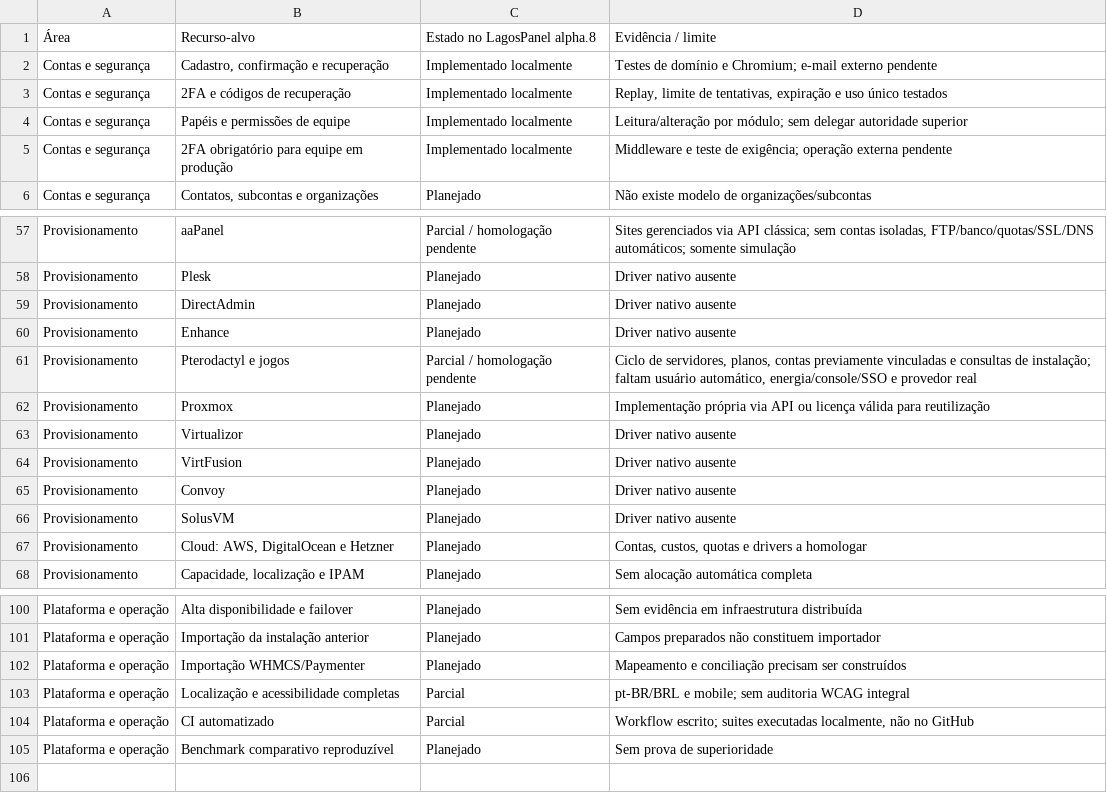
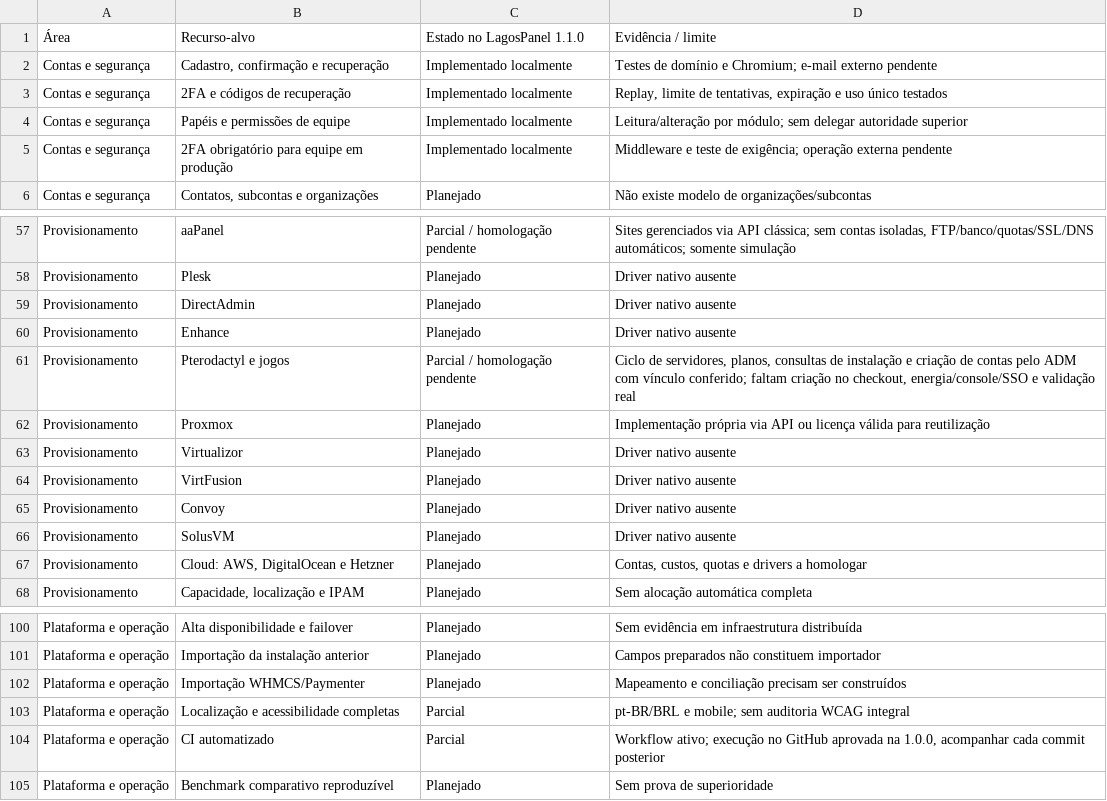
Before and after one commit to eduhdev021/lagospanel, a CSV file: docs/MATRIZ-PARIDADE.csv, drawn as a sheet; only a part is shown, gaps mark what is left out.

Commit message:
LagosPanel 1.1.0: create and reconcile Pterodactyl users from administration

```diff
--- a/docs/MATRIZ-PARIDADE.csv
+++ b/docs/MATRIZ-PARIDADE.csv
@@ -1,2 +1,2 @@
-Área,Recurso-alvo,Estado no LagosPanel alpha.8,Evidência / limite
+Área,Recurso-alvo,Estado no LagosPanel 1.1.0,Evidência / limite
 Contas e segurança,"Cadastro, confirmação e recuperação",Implementado localmente,Testes de domínio e Chromium; e-mail externo pendente
@@ -60,3 +60,3 @@ Provisionamento,DirectAdmin,Planejado,Driver nativo ausente
 Provisionamento,Enhance,Planejado,Driver nativo ausente
-Provisionamento,Pterodactyl e jogos,Parcial / homologação pendente,"Ciclo de servidores, planos, contas previamente vinculadas e consultas de instalação; faltam usuário automático, energia/console/SSO e provedor real"
+Provisionamento,Pterodactyl e jogos,Parcial / homologação pendente,"Ciclo de servidores, planos, consultas de instalação e criação de contas pelo ADM com vínculo conferido; faltam criação no checkout, energia/console/SSO e validação real"
 Provisionamento,Proxmox,Planejado,Implementação própria via API ou licença válida para reutilização
@@ -103,3 +103,3 @@ Plataforma e operação,Importação WHMCS/Paymenter,Planejado,Mapeamento e conc
 Plataforma e operação,Localização e acessibilidade completas,Parcial,pt-BR/BRL e mobile; sem auditoria WCAG integral
-Plataforma e operação,CI automatizado,Parcial,"Workflow escrito; suites executadas localmente, não no GitHub"
+Plataforma e operação,CI automatizado,Parcial,"Workflow ativo; execução no GitHub aprovada na 1.0.0, acompanhar cada commit posterior"
 Plataforma e operação,Benchmark comparativo reproduzível,Planejado,Sem prova de superioridade
```
Also changed, not shown: 36 other files.
